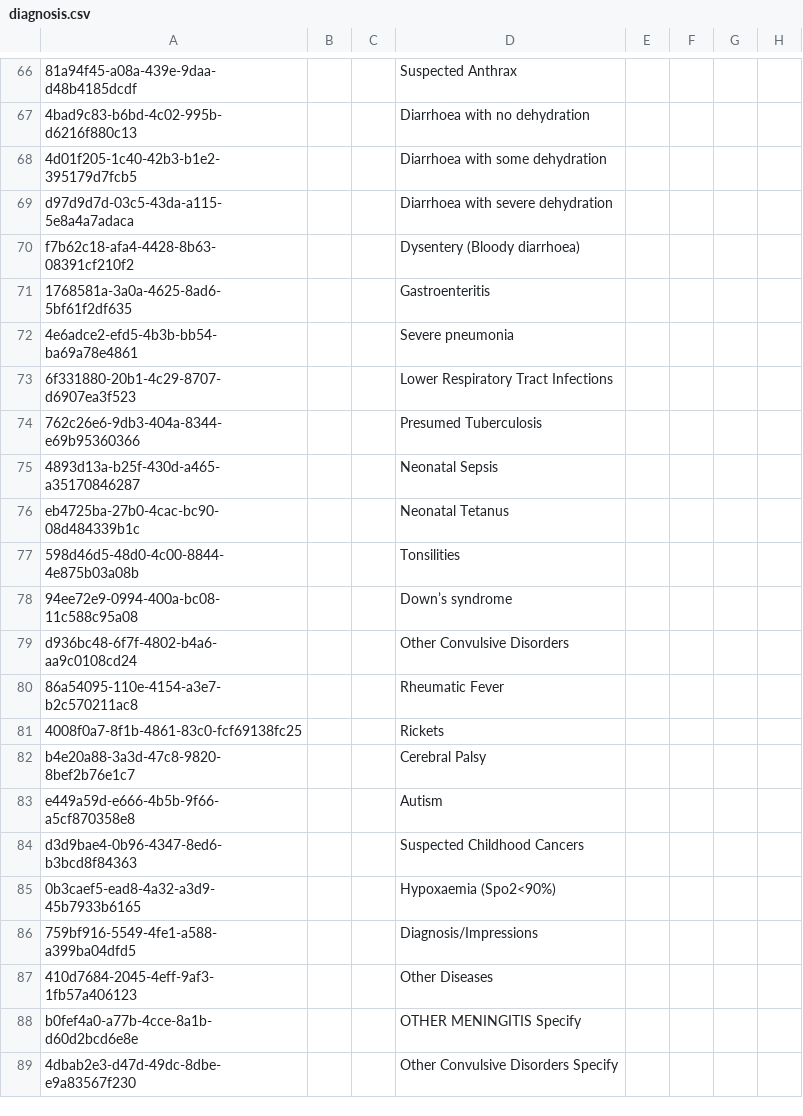
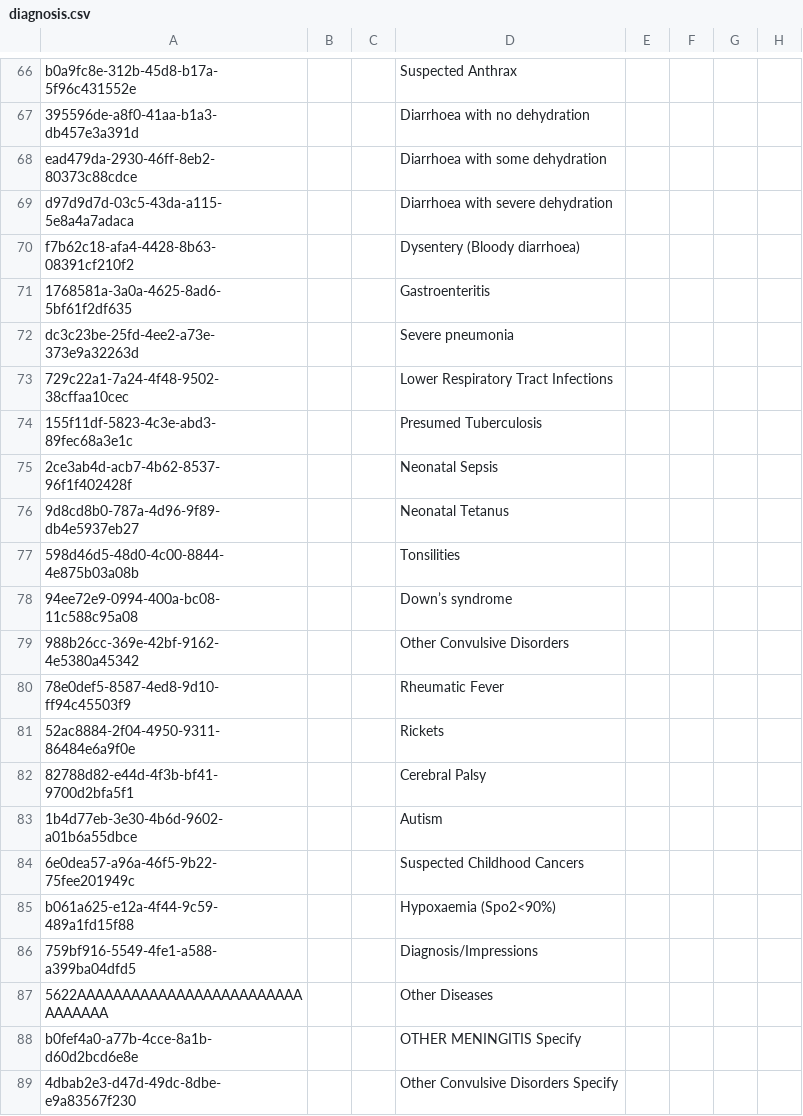
Before and after one commit to Michaelndula/eHospital2.0, a CSV file: distro/configuration/concepts/diagnosis.csv, drawn as a sheet; only a part is shown, gaps mark what is left out; the diff covers the shown part only; the diff names each change by its address in the sheet, - before the commit and + after, or states it on an @@ line.

```diff
--- a/distro/configuration/concepts/diagnosis.csv
+++ b/distro/configuration/concepts/diagnosis.csv
-A66: 81a94f45-a08a-439e-9daa-d48b4185dcdf
+A66: b0a9fc8e-312b-45d8-b17a-5f96c431552e
-A67: 4bad9c83-b6bd-4c02-995b-d6216f880c13
+A67: 395596de-a8f0-41aa-b1a3-db457e3a391d
-A68: 4d01f205-1c40-42b3-b1e2-395179d7fcb5
+A68: ead479da-2930-46ff-8eb2-80373c88cdce
-A72: 4e6adce2-efd5-4b3b-bb54-ba69a78e4861
+A72: dc3c23be-25fd-4ee2-a73e-373e9a32263d
-A73: 6f331880-20b1-4c29-8707-d6907ea3f523
+A73: 729c22a1-7a24-4f48-9502-38cffaa10cec
-A74: 762c26e6-9db3-404a-8344-e69b95360366
+A74: 155f11df-5823-4c3e-abd3-89fec68a3e1c
-A75: 4893d13a-b25f-430d-a465-a35170846287
+A75: 2ce3ab4d-acb7-4b62-8537-96f1f402428f
-A76: eb4725ba-27b0-4cac-bc90-08d484339b1c
+A76: 9d8cd8b0-787a-4d96-9f89-db4e5937eb27
-A79: d936bc48-6f7f-4802-b4a6-aa9c0108cd24
+A79: 988b26cc-369e-42bf-9162-4e5380a45342
-A80: 86a54095-110e-4154-a3e7-b2c570211ac8
+A80: 78e0def5-8587-4ed8-9d10-ff94c45503f9
-A81: 4008f0a7-8f1b-4861-83c0-fcf69138fc25
+A81: 52ac8884-2f04-4950-9311-86484e6a9f0e
-A82: b4e20a88-3a3d-47c8-9820-8bef2b76e1c7
+A82: 82788d82-e44d-4f3b-bf41-9700d2bfa5f1
-A83: e449a59d-e666-4b5b-9f66-a5cf870358e8
+A83: 1b4d77eb-3e30-4b6d-9602-a01b6a55dbce
-A84: d3d9bae4-0b96-4347-8ed6-b3bcd8f84363
+A84: 6e0dea57-a96a-46f5-9b22-75fee201949c
-A85: 0b3caef5-ead8-4a32-a3d9-45b7933b6165
+A85: b061a625-e12a-4f44-9c59-489a1fd15f88
-A87: 410d7684-2045-4eff-9af3-1fb57a406123
+A87: 5622AAAAAAAAAAAAAAAAAAAAAAAAAAAAAAAA
```
Also changed, not shown: 32 edited cells elsewhere in this file, 2 other files.
